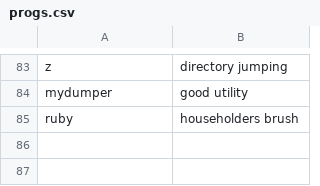
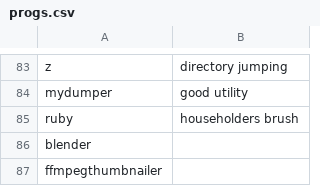
Before and after one commit to talbergs/RICE, a CSV file: progs.csv, drawn as a sheet; only a part is shown, gaps mark what is left out.

```diff
--- a/progs.csv
+++ b/progs.csv
@@ -85 +85,3 @@ mydumper,good utility
 ruby,householders brush
+blender,
+ffmpegthumbnailer,
```
Also changed, not shown: 12 other files.
